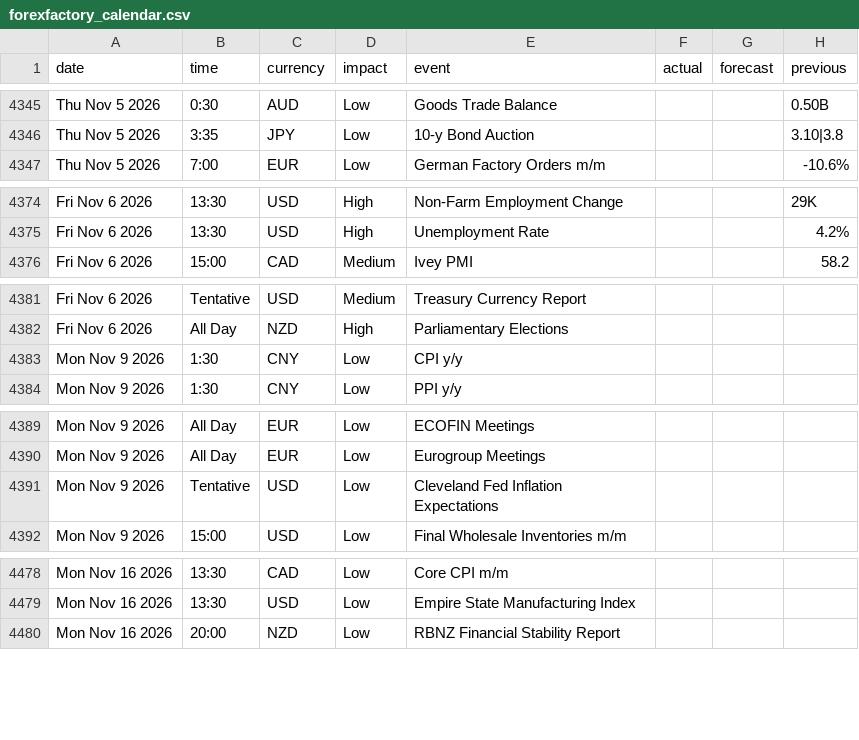
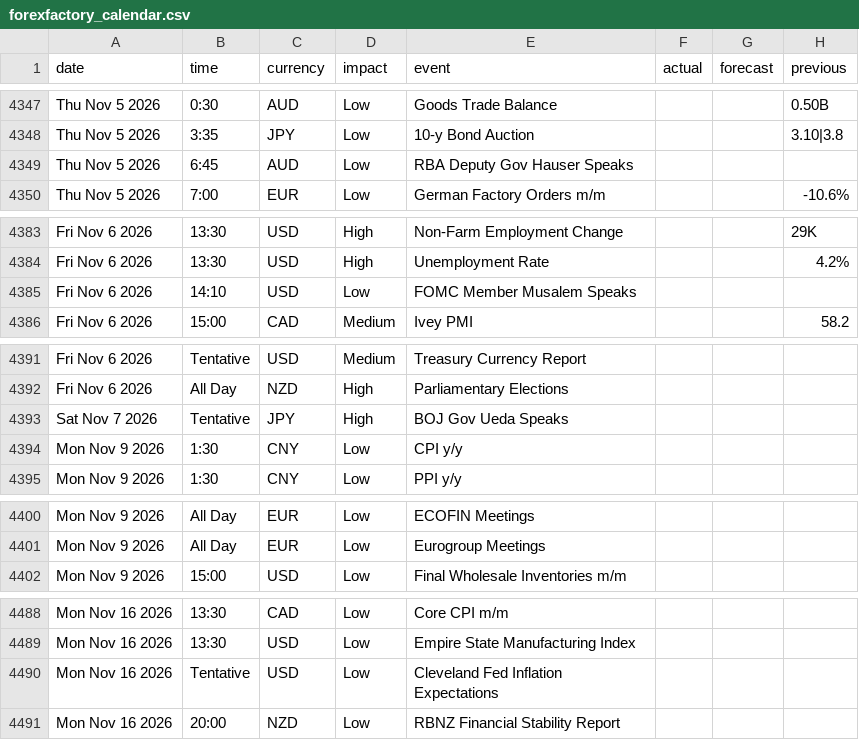
Before and after one commit to janickfarrell/forfac, a CSV file: forexfactory_calendar.csv, drawn as a sheet; only a part is shown, gaps mark what is left out; the diff covers the shown part only.

```diff
--- a/forexfactory_calendar.csv
+++ b/forexfactory_calendar.csv
@@ -4346,2 +4348,3 @@ Thu Nov 5 2026,0:30,AUD,Low,Goods Trade Balance,,,0.50B
 Thu Nov 5 2026,3:35,JPY,Low,10-y Bond Auction,,,3.10|3.8
+Thu Nov 5 2026,6:45,AUD,Low,RBA Deputy Gov Hauser Speaks,,,
 Thu Nov 5 2026,7:00,EUR,Low,German Factory Orders m/m,,,-10.6%
@@ -4375,2 +4384,3 @@ Fri Nov 6 2026,13:30,USD,High,Non-Farm Employment Change,,,29K
 Fri Nov 6 2026,13:30,USD,High,Unemployment Rate,,,4.2%
+Fri Nov 6 2026,14:10,USD,Low,FOMC Member Musalem Speaks,,,
 Fri Nov 6 2026,15:00,CAD,Medium,Ivey PMI,,,58.2
@@ -4382,2 +4392,3 @@ Fri Nov 6 2026,Tentative,USD,Medium,Treasury Currency Report,,,
 Fri Nov 6 2026,All Day,NZD,High,Parliamentary Elections,,,
+Sat Nov 7 2026,Tentative,JPY,High,BOJ Gov Ueda Speaks,,,
 Mon Nov 9 2026,1:30,CNY,Low,CPI y/y,,,
@@ -4390,3 +4401,2 @@ Mon Nov 9 2026,All Day,EUR,Low,ECOFIN Meetings,,,
 Mon Nov 9 2026,All Day,EUR,Low,Eurogroup Meetings,,,
-Mon Nov 9 2026,Tentative,USD,Low,Cleveland Fed Inflation Expectations,,,
 Mon Nov 9 2026,15:00,USD,Low,Final Wholesale Inventories m/m,,,
@@ -4479,2 +4489,3 @@ Mon Nov 16 2026,13:30,CAD,Low,Core CPI m/m,,,
 Mon Nov 16 2026,13:30,USD,Low,Empire State Manufacturing Index,,,
+Mon Nov 16 2026,Tentative,USD,Low,Cleveland Fed Inflation Expectations,,,
 Mon Nov 16 2026,20:00,NZD,Low,RBNZ Financial Stability Report,,,
```
Also changed, not shown: 8 added rows, 5 removed rows and 16 edited cells elsewhere in this file.
